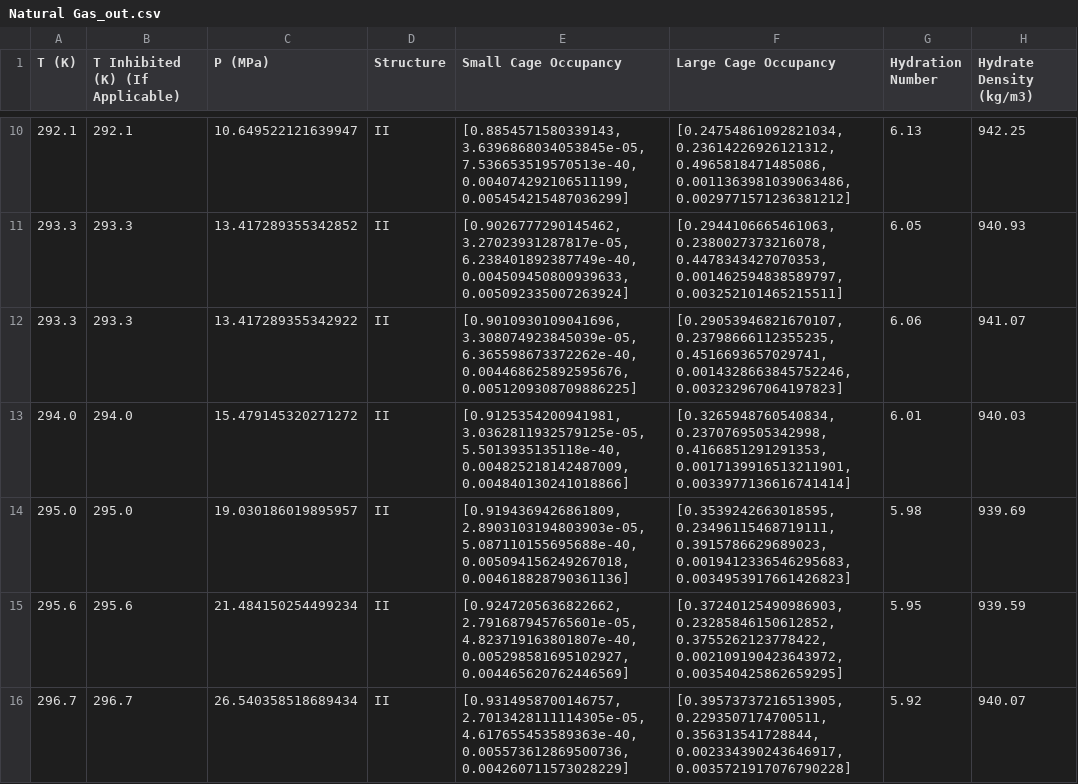
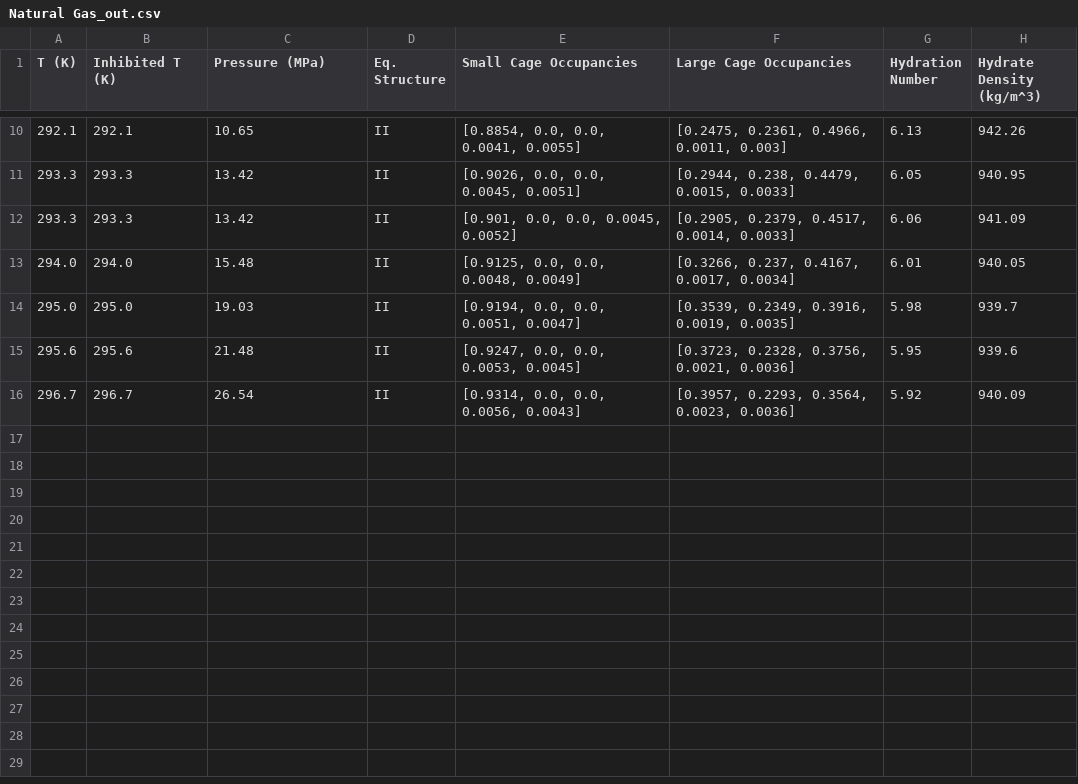
Before and after one commit to karstenkunneman/P2F-HydrateCalc, a CSV file: Natural Gas_out.csv, drawn as a sheet; only a part is shown, gaps mark what is left out; the diff covers the shown part only.

```diff
--- a/Natural Gas_out.csv
+++ b/Natural Gas_out.csv
@@ -1 +1 @@
-T (K),T Inhibited (K) (If Applicable),P (MPa),Structure,Small Cage Occupancy,Large Cage Occupancy,Hydration Number,Hydrate Density (kg/m3)
+T (K),Inhibited T (K),Pressure (MPa),Eq. Structure,Small Cage Occupancies,Large Cage Occupancies,Hydration Number,Hydrate Density (kg/m^3)
@@ -10,7 +10,7 @@ T (K),T Inhibited (K) (If Applicable),P (MPa),Structure,Small Cage Occupancy,Lar
-292.1,292.1,10.649522121639947,II,"[0.8854571580339143, 3.6396868034053845e-05, 7.536653519570513e-40, 0.004074292106511199, 0.005454215487036299]","[0.24754861092821034, 0.23614226926121312, 0.4965818471485086, 0.0011363981039063486, 0.0029771571236381212]",6.13,942.25
-293.3,293.3,13.417289355342852,II,"[0.9026777290145462, 3.27023931287817e-05, 6.238401892387749e-40, 0.004509450800939633, 0.005092335007263924]","[0.2944106665461063, 0.2380027373216078, 0.4478343427070353, 0.001462594838589797, 0.003252101465215511]",6.05,940.93
-293.3,293.3,13.417289355342922,II,"[0.9010930109041696, 3.308074923845039e-05, 6.365598673372262e-40, 0.004468625892595676, 0.0051209308709886225]","[0.29053946821670107, 0.23798666112355235, 0.4516693657029741, 0.0014328663845752246, 0.003232967064197823]",6.06,941.07
-294.0,294.0,15.479145320271272,II,"[0.9125354200941981, 3.0362811932579125e-05, 5.5013935135118e-40, 0.004825218142487009, 0.004840130241018866]","[0.3265948760540834, 0.2370769505342998, 0.4166851291291353, 0.0017139916513211901, 0.0033977136616741414]",6.01,940.03
-295.0,295.0,19.030186019895957,II,"[0.9194369426861809, 2.8903103194803903e-05, 5.087110155695688e-40, 0.005094156249267018, 0.004618828790361136]","[0.3539242663018595, 0.23496115468719111, 0.3915786629689023, 0.0019412336546295683, 0.0034953917661426823]",5.98,939.69
-295.6,295.6,21.484150254499234,II,"[0.9247205636822662, 2.791687945765601e-05, 4.823719163801807e-40, 0.005298581695102927, 0.004465620762446569]","[0.37240125490986903, 0.23285846150612852, 0.3755262123778422, 0.002109190423643972, 0.003540425862659295]",5.95,939.59
-296.7,296.7,26.540358518689434,II,"[0.9314958700146757, 2.7013428111114305e-05, 4.617655453589363e-40, 0.005573612869500736, 0.004260711573028229]","[0.39573737216513905, 0.2293507174700511, 0.356313541728844, 0.002334390243646917, 0.0035721917076790228]",5.92,940.07
+292.1,292.1,10.65,II,"[0.8854, 0.0, 0.0, 0.0041, 0.0055]","[0.2475, 0.2361, 0.4966, 0.0011, 0.003]",6.13,942.26
+293.3,293.3,13.42,II,"[0.9026, 0.0, 0.0, 0.0045, 0.0051]","[0.2944, 0.238, 0.4479, 0.0015, 0.0033]",6.05,940.95
+293.3,293.3,13.42,II,"[0.901, 0.0, 0.0, 0.0045, 0.0052]","[0.2905, 0.2379, 0.4517, 0.0014, 0.0033]",6.06,941.09
+294.0,294.0,15.48,II,"[0.9125, 0.0, 0.0, 0.0048, 0.0049]","[0.3266, 0.237, 0.4167, 0.0017, 0.0034]",6.01,940.05
+295.0,295.0,19.03,II,"[0.9194, 0.0, 0.0, 0.0051, 0.0047]","[0.3539, 0.2349, 0.3916, 0.0019, 0.0035]",5.98,939.7
+295.6,295.6,21.48,II,"[0.9247, 0.0, 0.0, 0.0053, 0.0045]","[0.3723, 0.2328, 0.3756, 0.0021, 0.0036]",5.95,939.6
+296.7,296.7,26.54,II,"[0.9314, 0.0, 0.0, 0.0056, 0.0043]","[0.3957, 0.2293, 0.3564, 0.0023, 0.0036]",5.92,940.09
```
Also changed, not shown: 29 edited cells elsewhere in this file, 1 other file.
